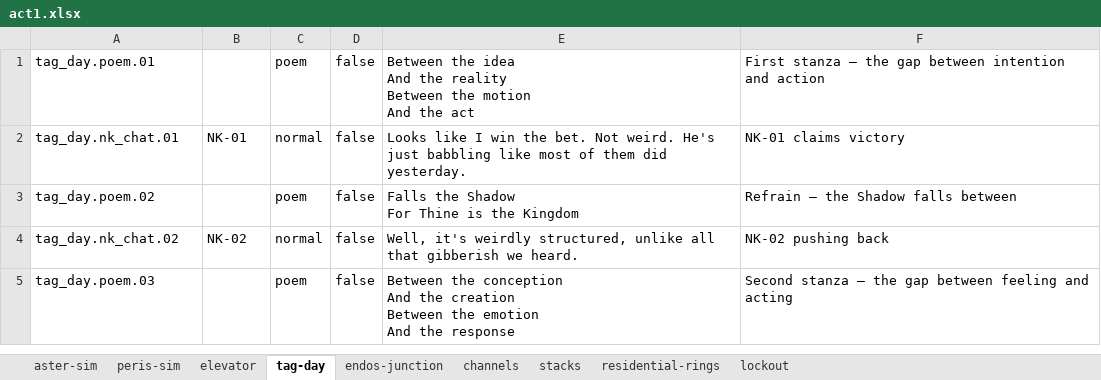
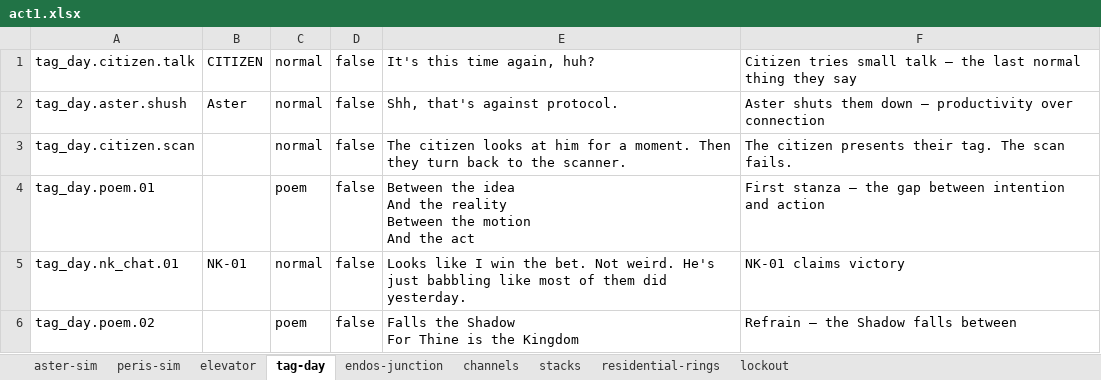
Before and after one commit to MyStarrySpace/ToRustAsWeFall, an Excel workbook: to-rust-as-we-fall/data/dialogue/en/act1.xlsx, sheet tag-day, drawn as a sheet; only a part is shown; the shorter side is filled out with more unchanged rows; values as stored, in another font and other column widths than the file's, no borders; the diff names each change by its address in the sheet, - before the commit and + after, or states it on an @@ line.

Commit message:
tag day: citizen small talk before scan, Lot Clot game detail
Citizen tries small talk: "It's this time again, huh?" Aster shuts
them down: "Shh, that's against protocol." The citizen looks at him,
then turns back to the scanner. Their scan fails. The last normal
thing the citizen says before the poem begins is casual, human, and
Aster rejects it. The first hint of the simulation training out
connection.

Junction game updated to match GDD: "Lot Clot" — a sliding block
puzzle about clearing blockages from a jammed space, scratched into
the base plate in Endo's notation. Foreshadows the Mother Ferrolure
junction puzzle. Peris sees "how smooth the edges are from use."

```diff
--- a/to-rust-as-we-fall/data/dialogue/en/act1.xlsx (sheet tag-day)
+++ b/to-rust-as-we-fall/data/dialogue/en/act1.xlsx (sheet tag-day)
+row 1: tag_day.citizen.talk | CITIZEN | normal | false | It's this time again, huh? | Citizen tries small talk — the last normal thing they say
+row 2: tag_day.aster.shush | Aster | normal | false | Shh, that's against protocol. | Aster shuts them down — productivity over connection
+row 3: tag_day.citizen.scan |  | normal | false | The citizen looks at him for a moment. Then they turn back to the scanner. | The citizen presents their tag. The scan fails.
```
Also changed, not shown: sheet endos-junction, 2 other files.
